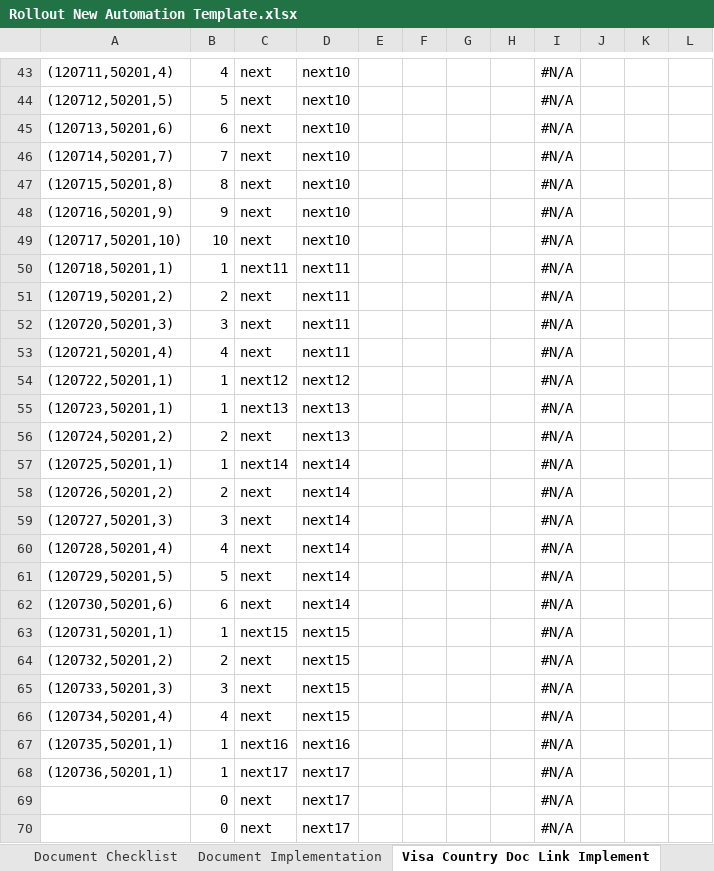
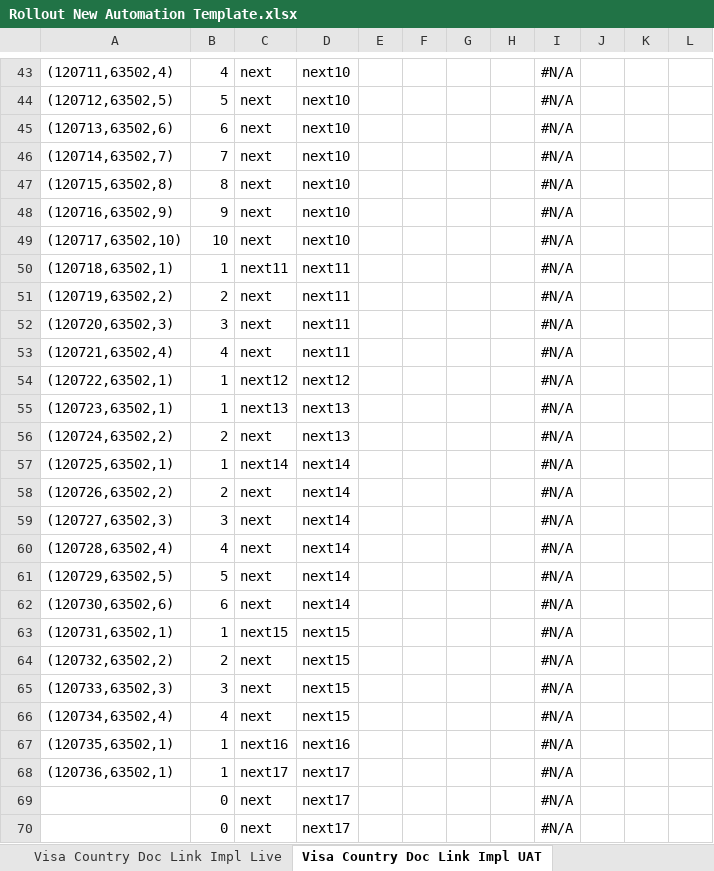
Before and after one commit to psinghrathaur/Prollpa1, an Excel workbook: src/main/resources/Rollout New Automation Template.xlsx, sheet Visa Country Doc Link Impl UAT, drawn as a sheet; only a part is shown, gaps mark what is left out; values as stored, in another font and other column widths than the file's, no borders; charts and pictures not drawn; the diff covers the shown part only; the diff names each change by its address in the sheet, - before the commit and + after, or states it on an @@ line.

```diff
--- a/src/main/resources/Rollout New Automation Template.xlsx (sheet Visa Country Doc Link Impl UAT)
+++ b/src/main/resources/Rollout New Automation Template.xlsx (sheet Visa Country Doc Link Impl UAT)
-sheet tab: Visa Country Doc Link Implement
+sheet tab: Visa Country Doc Link Impl UAT
+sheet tab: Visa Country Doc Link Impl Live
-A43: (120711,50201,4)
+A43: (120711,63502,4)
-A44: (120712,50201,5)
+A44: (120712,63502,5)
-A45: (120713,50201,6)
+A45: (120713,63502,6)
-A46: (120714,50201,7)
+A46: (120714,63502,7)
-A47: (120715,50201,8)
+A47: (120715,63502,8)
-A48: (120716,50201,9)
+A48: (120716,63502,9)
-A49: (120717,50201,10)
+A49: (120717,63502,10)
-A50: (120718,50201,1)
+A50: (120718,63502,1)
-A51: (120719,50201,2)
+A51: (120719,63502,2)
-A52: (120720,50201,3)
+A52: (120720,63502,3)
-A53: (120721,50201,4)
+A53: (120721,63502,4)
-A54: (120722,50201,1)
+A54: (120722,63502,1)
-A55: (120723,50201,1)
+A55: (120723,63502,1)
-A56: (120724,50201,2)
+A56: (120724,63502,2)
-A57: (120725,50201,1)
+A57: (120725,63502,1)
-A58: (120726,50201,2)
+A58: (120726,63502,2)
-A59: (120727,50201,3)
+A59: (120727,63502,3)
-A60: (120728,50201,4)
+A60: (120728,63502,4)
-A61: (120729,50201,5)
+A61: (120729,63502,5)
-A62: (120730,50201,6)
+A62: (120730,63502,6)
-A63: (120731,50201,1)
+A63: (120731,63502,1)
-A64: (120732,50201,2)
+A64: (120732,63502,2)
-A65: (120733,50201,3)
+A65: (120733,63502,3)
-A66: (120734,50201,4)
+A66: (120734,63502,4)
-A67: (120735,50201,1)
+A67: (120735,63502,1)
-A68: (120736,50201,1)
+A68: (120736,63502,1)
```
Also changed, not shown: 110 edited cells and cell formats elsewhere in this sheet, sheet Script Implementation, sheet countryvisalink UAT Output, sheet VSC Visa Insurance UAT Output, sheet New Lang Nationality UAT Output, sheet Document Implementation, sheet Scripts, 8 more sheets, other sheet tabs, formulas that keep their value, hidden cells, charts or pictures.
